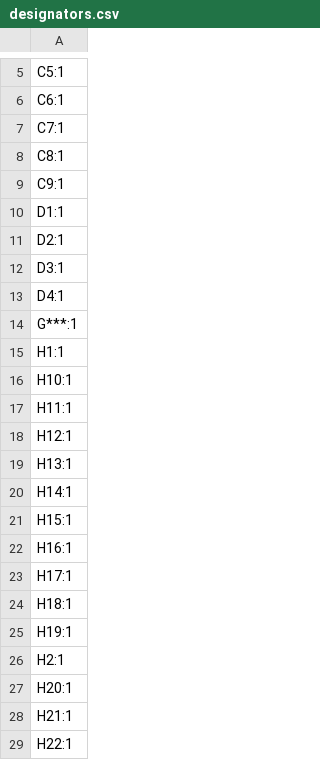
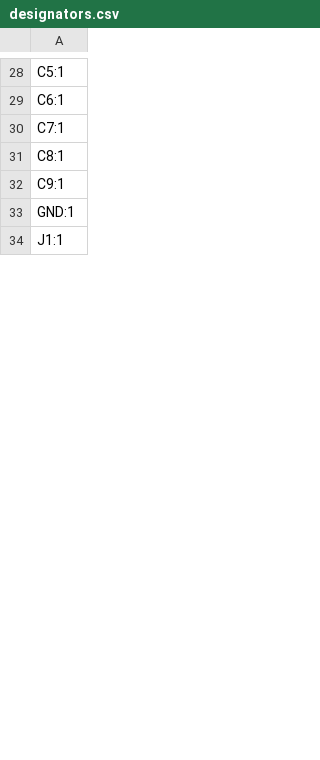
Before and after one commit to esb8/Soft-Robotics, a CSV file: production/designators.csv, drawn as a sheet; only a part is shown, gaps mark what is left out; the shorter side is filled out with more unchanged rows; the diff covers the shown part only.

```diff
--- a/production/designators.csv
+++ b/production/designators.csv
@@ -9,21 +32,2 @@ C8:1
 C9:1
-D1:1
-D2:1
-D3:1
-D4:1
-G***:1
-H1:1
-H10:1
-H11:1
-H12:1
-H13:1
-H14:1
-H15:1
-H16:1
-H17:1
-H18:1
-H19:1
-H2:1
-H20:1
-H21:1
-H22:1
+GND:1
```
Also changed, not shown: 38 added rows, 11 removed rows and 8 edited cells elsewhere in this file, production/bom.csv, production/positions.csv, 21 other files.
